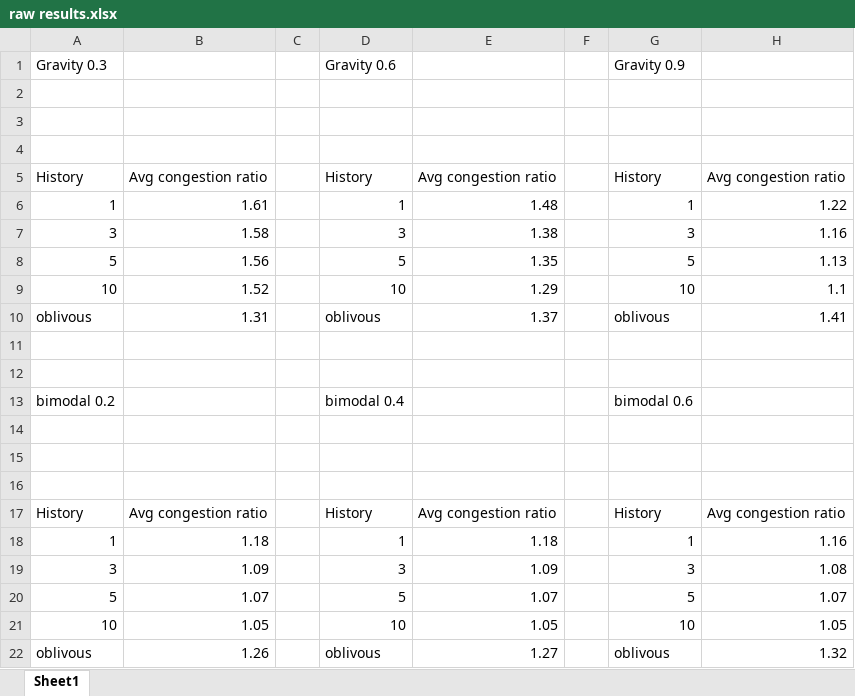
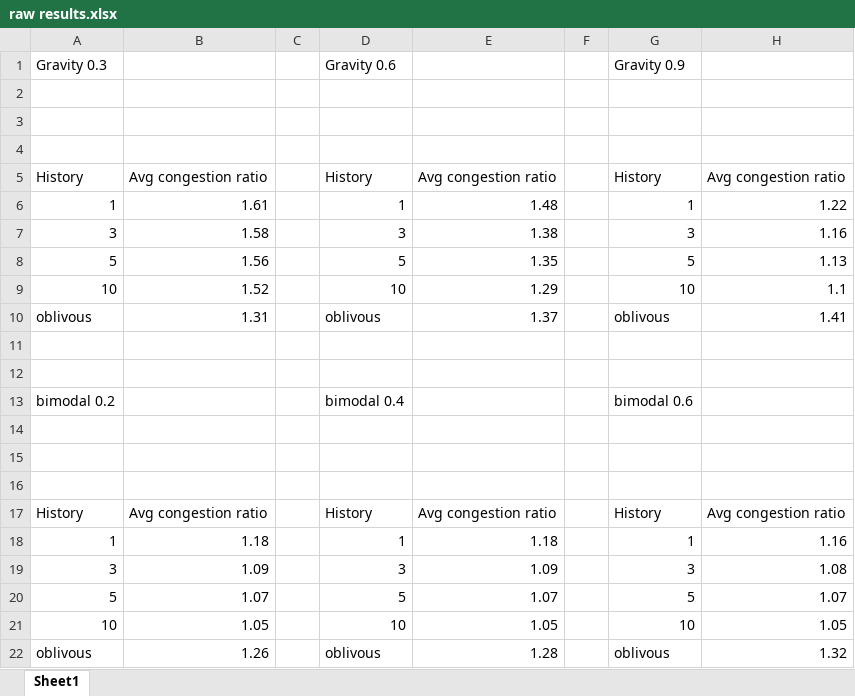
Before and after one commit to idoyehe/hybrid_routing_KNERUL, an Excel workbook: Learning_to_Route/raw results.xlsx, sheet Sheet1, drawn as a sheet; values as stored, in another font and other column widths than the file's, no borders; the diff names each change by its address in the sheet, - before the commit and + after, or states it on an @@ line.

```diff
--- a/Learning_to_Route/raw results.xlsx (sheet Sheet1)
+++ b/Learning_to_Route/raw results.xlsx (sheet Sheet1)
-E22: 1.27
+E22: 1.28
```
Also changed, not shown: 2 other files.
